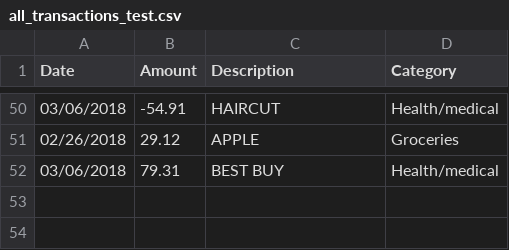
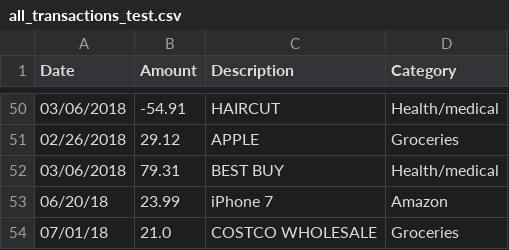
Before and after one commit to perryraskin/TransFormer, a CSV file: all_transactions_test.csv, drawn as a sheet; only a part is shown, gaps mark what is left out.

```diff
--- a/all_transactions_test.csv
+++ b/all_transactions_test.csv
@@ -52 +52,3 @@ Date,Amount,Description,Category
 03/06/2018,79.31,BEST BUY,Health/medical
+06/20/18,23.99,iPhone 7,Amazon
+07/01/18,21.0,COSTCO WHOLESALE,Groceries
```
Also changed, not shown: 1 other file.
